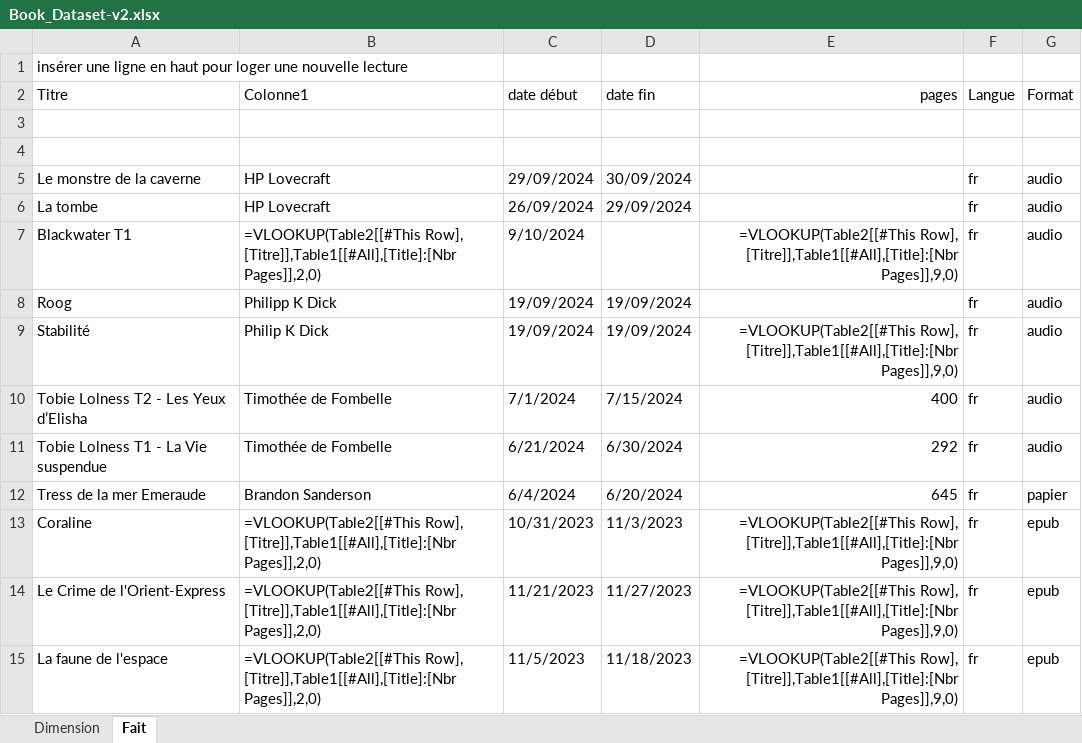
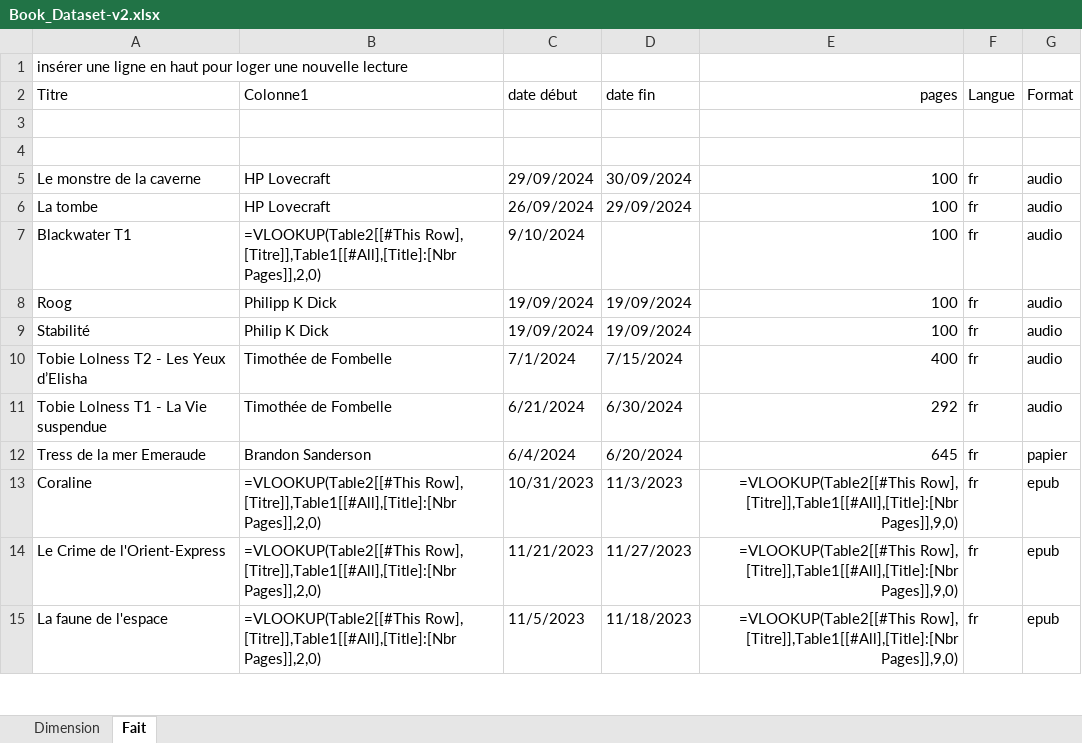
Before and after one commit to ChrisOlv/book_data_analysis, an Excel workbook: Book_Dataset-v2.xlsx, sheet Fait, drawn as a sheet; only a part is shown; values as stored, in another font and other column widths than the file's, no borders; formulas without a stored value are shown as written; table styles not drawn; the diff names each change by its address in the sheet, - before the commit and + after, or states it on an @@ line.

Commit message:
tables_python

```diff
--- a/Book_Dataset-v2.xlsx (sheet Fait)
+++ b/Book_Dataset-v2.xlsx (sheet Fait)
-E5:E6 (pages): (empty)
+E5:E6 (pages): 100
-E7 (pages): =VLOOKUP(Table2[[#This Row], [Titre]],Table1[[#All],[Title]:[Nbr Pages]],9,0)
+E7 (pages): 100
-E8 (pages): (empty)
+E8 (pages): 100
-E9 (pages): =VLOOKUP(Table2[[#This Row], [Titre]],Table1[[#All],[Title]:[Nbr Pages]],9,0)
+E9 (pages): 100
```
Also changed, not shown: 8 other files.
